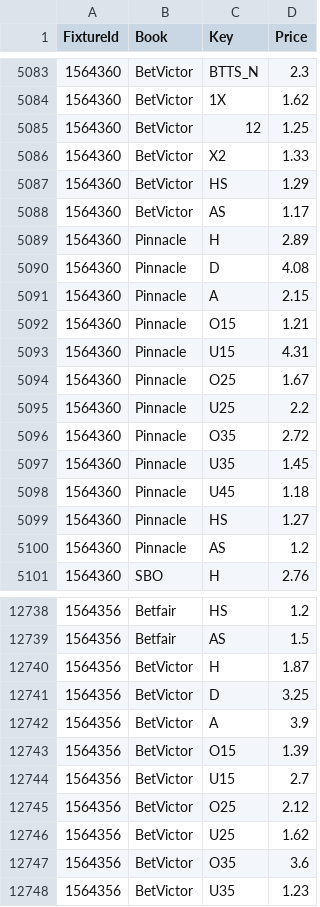
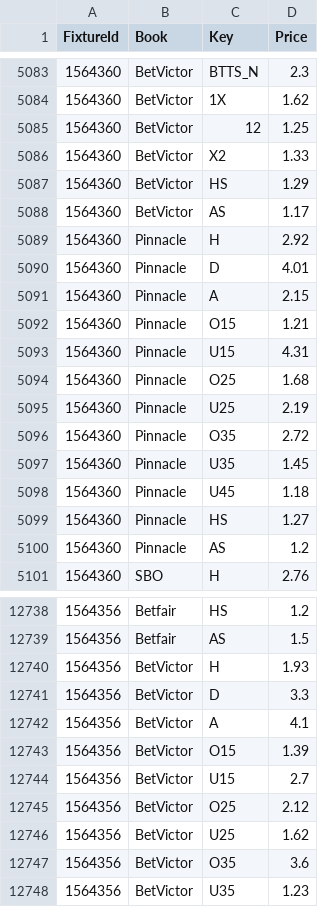
Before and after one commit to tambejasparh/epl-value-dashboard, a CSV file: data_snapshot/af_odds.csv, drawn as a sheet; only a part is shown, gaps mark what is left out.

```diff
--- a/data_snapshot/af_odds.csv
+++ b/data_snapshot/af_odds.csv
@@ -5088,4 +5088,4 @@ FixtureId,Book,Key,Price
 1564360,BetVictor,AS,1.17
-1564360,Pinnacle,H,2.89
-1564360,Pinnacle,D,4.08
+1564360,Pinnacle,H,2.92
+1564360,Pinnacle,D,4.01
 1564360,Pinnacle,A,2.15
@@ -5093,4 +5093,4 @@ FixtureId,Book,Key,Price
 1564360,Pinnacle,U15,4.31
-1564360,Pinnacle,O25,1.67
-1564360,Pinnacle,U25,2.2
+1564360,Pinnacle,O25,1.68
+1564360,Pinnacle,U25,2.19
 1564360,Pinnacle,O35,2.72
@@ -12739,5 +12739,5 @@ FixtureId,Book,Key,Price
 1564356,Betfair,AS,1.5
-1564356,BetVictor,H,1.87
-1564356,BetVictor,D,3.25
-1564356,BetVictor,A,3.9
+1564356,BetVictor,H,1.93
+1564356,BetVictor,D,3.3
+1564356,BetVictor,A,4.1
 1564356,BetVictor,O15,1.39
```
Also changed, not shown: 4 other files.
